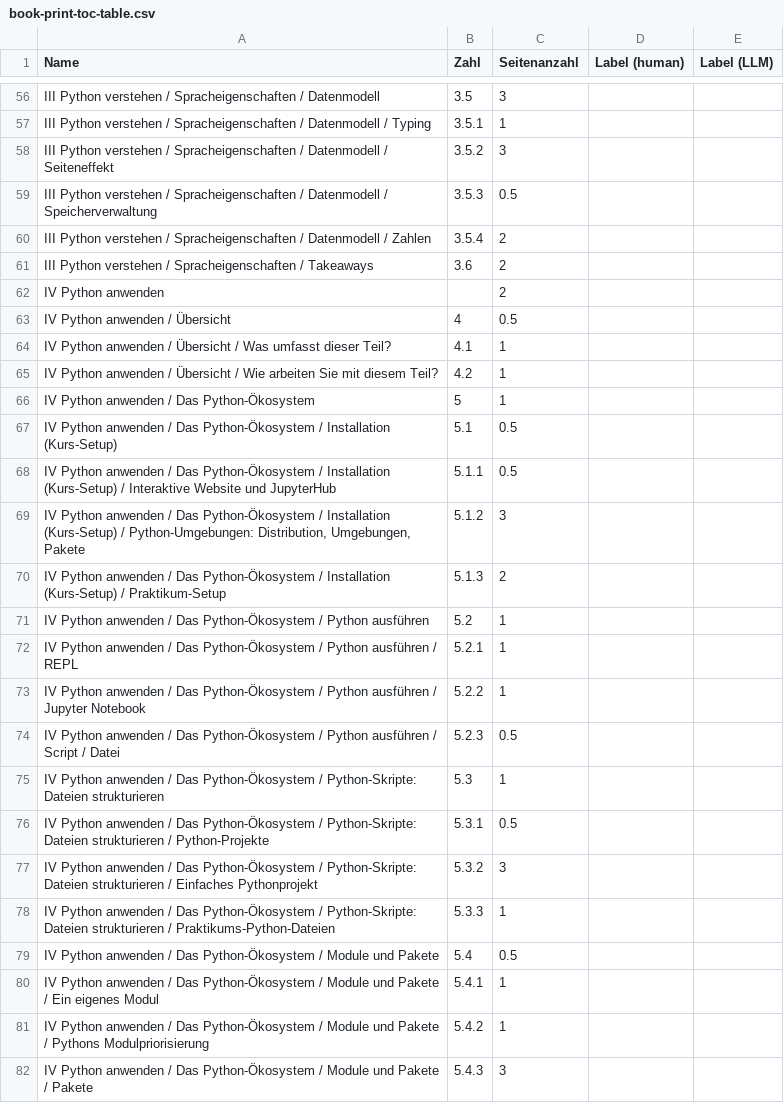
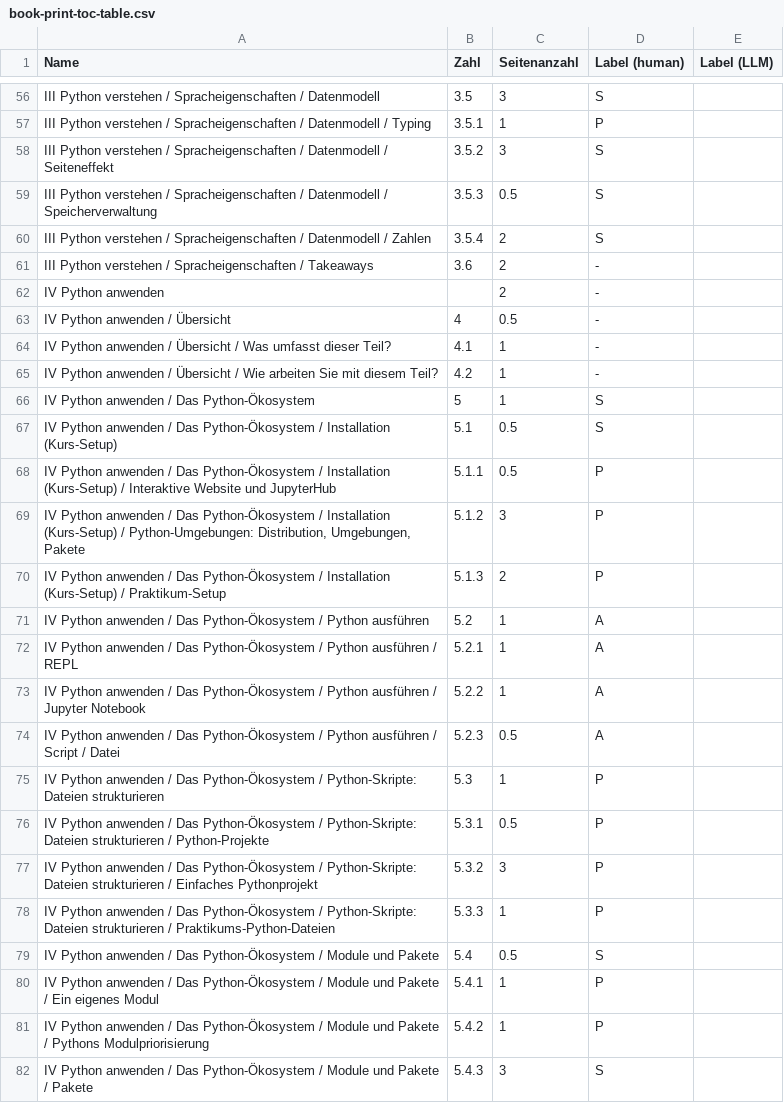
Before and after one commit to programming-python-novice-course/Ingenieurinformatik-buch, a CSV file: evaluation-human/book-print-toc-table.csv, drawn as a sheet; only a part is shown, gaps mark what is left out; the diff covers the shown part only; the diff names each change by its address in the sheet, - before the commit and + after, or states it on an @@ line.

```diff
--- a/evaluation-human/book-print-toc-table.csv
+++ b/evaluation-human/book-print-toc-table.csv
-D56 (Label (human)): (empty)
+D56 (Label (human)): S
-D57 (Label (human)): (empty)
+D57 (Label (human)): P
-D58:D60 (Label (human)): (empty)
+D58:D60 (Label (human)): S
-D61:D65 (Label (human)): (empty)
+D61:D65 (Label (human)): -
-D66:D67 (Label (human)): (empty)
+D66:D67 (Label (human)): S
-D68:D70 (Label (human)): (empty)
+D68:D70 (Label (human)): P
-D71:D74 (Label (human)): (empty)
+D71:D74 (Label (human)): A
-D75:D78 (Label (human)): (empty)
+D75:D78 (Label (human)): P
-D79 (Label (human)): (empty)
+D79 (Label (human)): S
-D80:D81 (Label (human)): (empty)
+D80:D81 (Label (human)): P
-D82 (Label (human)): (empty)
+D82 (Label (human)): S
```
Also changed, not shown: 173 edited cells elsewhere in this file, 3 other files.
